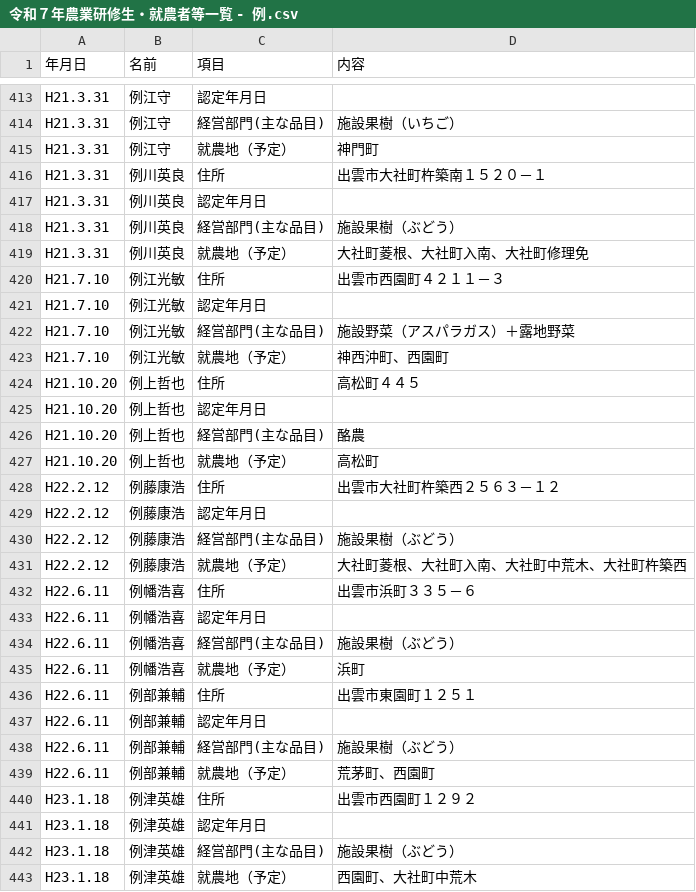
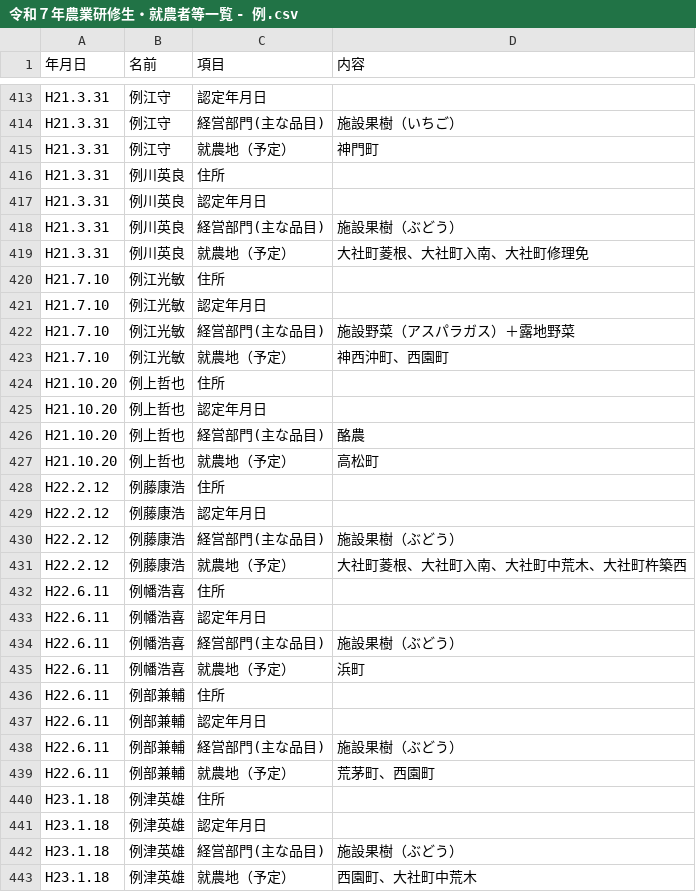
Before and after one commit to swd-hub/DX, a CSV file: 令和７年農業研修生・就農者等一覧 - 例.csv, drawn as a sheet; only a part is shown, gaps mark what is left out; the diff covers the shown part only.

```diff
--- a/令和７年農業研修生・就農者等一覧 - 例.csv
+++ b/令和７年農業研修生・就農者等一覧 - 例.csv
@@ -415,3 +415,3 @@ H21.3.31,例江守,経営部門(主な品目),施設果樹（いちご）
 H21.3.31,例江守,就農地（予定）,神門町
-H21.3.31,例川英良,住所,出雲市大社町杵築南１５２０－１
+H21.3.31,例川英良,住所,
 H21.3.31,例川英良,認定年月日,
@@ -419,3 +419,3 @@ H21.3.31,例川英良,経営部門(主な品目),施設果樹（ぶどう）
 H21.3.31,例川英良,就農地（予定）,大社町菱根、大社町入南、大社町修理免
-H21.7.10,例江光敏,住所,出雲市西園町４２１１－３
+H21.7.10,例江光敏,住所,
 H21.7.10,例江光敏,認定年月日,
@@ -423,3 +423,3 @@ H21.7.10,例江光敏,経営部門(主な品目),施設野菜（アスパラガ
 H21.7.10,例江光敏,就農地（予定）,神西沖町、西園町
-H21.10.20,例上哲也,住所,高松町４４５
+H21.10.20,例上哲也,住所,
 H21.10.20,例上哲也,認定年月日,
@@ -427,3 +427,3 @@ H21.10.20,例上哲也,経営部門(主な品目),酪農
 H21.10.20,例上哲也,就農地（予定）,高松町
-H22.2.12,例藤康浩,住所,出雲市大社町杵築西２５６３－１２
+H22.2.12,例藤康浩,住所,
 H22.2.12,例藤康浩,認定年月日,
@@ -431,3 +431,3 @@ H22.2.12,例藤康浩,経営部門(主な品目),施設果樹（ぶどう）
 H22.2.12,例藤康浩,就農地（予定）,大社町菱根、大社町入南、大社町中荒木、大社町杵築西
-H22.6.11,例幡浩喜,住所,出雲市浜町３３５－６
+H22.6.11,例幡浩喜,住所,
 H22.6.11,例幡浩喜,認定年月日,
@@ -435,3 +435,3 @@ H22.6.11,例幡浩喜,経営部門(主な品目),施設果樹（ぶどう）
 H22.6.11,例幡浩喜,就農地（予定）,浜町
-H22.6.11,例部兼輔,住所,出雲市東園町１２５１
+H22.6.11,例部兼輔,住所,
 H22.6.11,例部兼輔,認定年月日,
@@ -439,3 +439,3 @@ H22.6.11,例部兼輔,経営部門(主な品目),施設果樹（ぶどう）
 H22.6.11,例部兼輔,就農地（予定）,荒茅町、西園町
-H23.1.18,例津英雄,住所,出雲市西園町１２９２
+H23.1.18,例津英雄,住所,
 H23.1.18,例津英雄,認定年月日,
```
Also changed, not shown: 84 edited cells elsewhere in this file.
